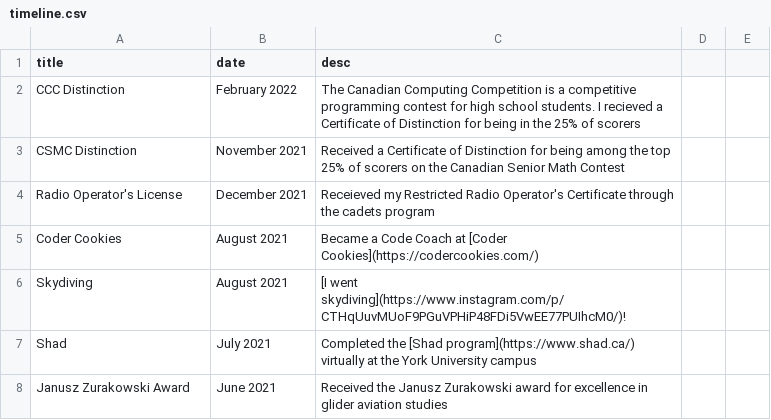
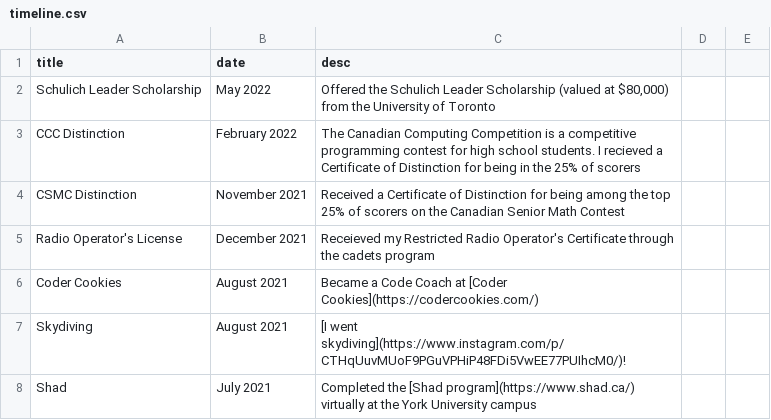
Before and after one commit to paramt/paramt.github.io, a CSV file: _data/timeline.csv, drawn as a sheet; only a part is shown; the shorter side is filled out with more unchanged rows; the diff names each change by its address in the sheet, - before the commit and + after, or states it on an @@ line.

Commit message:
Add Schulich scholarship to timeline

```diff
--- a/_data/timeline.csv
+++ b/_data/timeline.csv
+row 2: Schulich Leader Scholarship | May 2022 | Offered the Schulich Leader Scholarship (valued at $80,000) from the University of Toronto
```
Also changed, not shown: 2 other files.
